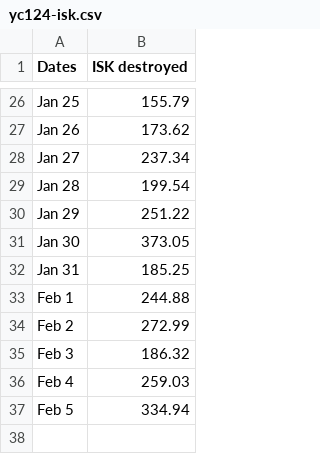
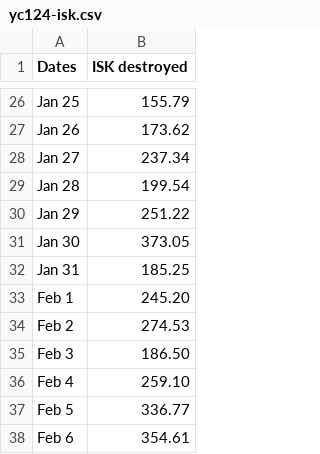
Before and after one commit to wh-info/wh-info.github.io, a CSV file: csv/yc124-isk.csv, drawn as a sheet; only a part is shown, gaps mark what is left out.

Commit message:
Update yc124-isk.csv

```diff
--- a/csv/yc124-isk.csv
+++ b/csv/yc124-isk.csv
@@ -32,6 +32,7 @@ Jan 30;373.05
 Jan 31;185.25
-Feb 1;244.88
-Feb 2;272.99
-Feb 3;186.32
-Feb 4;259.03
-Feb 5;334.94
+Feb 1;245.20
+Feb 2;274.53
+Feb 3;186.50
+Feb 4;259.10
+Feb 5;336.77
+Feb 6;354.61
```
